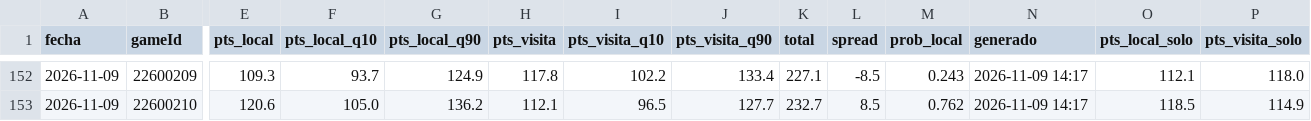
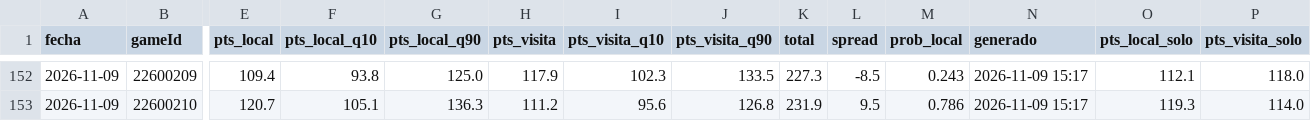
Before and after one commit to noevillaes/nba-player-forecasting, a CSV file: predictions/historial_juegos.csv, drawn as a sheet; only a part is shown, gaps mark what is left out; the diff covers the shown part only; the diff names each change by its address in the sheet, - before the commit and + after, or states it on an @@ line.

```diff
--- a/predictions/historial_juegos.csv
+++ b/predictions/historial_juegos.csv
-E152 (pts_local): 109.3
+E152 (pts_local): 109.4
-F152 (pts_local_q10): 93.7
+F152 (pts_local_q10): 93.8
-G152 (pts_local_q90): 124.9
+G152 (pts_local_q90): 125.0
-H152 (pts_visita): 117.8
+H152 (pts_visita): 117.9
-I152 (pts_visita_q10): 102.2
+I152 (pts_visita_q10): 102.3
-J152 (pts_visita_q90): 133.4
+J152 (pts_visita_q90): 133.5
-K152 (total): 227.1
+K152 (total): 227.3
-N152:N153 (generado): 2026-11-09 14:17
+N152:N153 (generado): 2026-11-09 15:17
-E153 (pts_local): 120.6
+E153 (pts_local): 120.7
-F153 (pts_local_q10): 105.0
+F153 (pts_local_q10): 105.1
-G153 (pts_local_q90): 136.2
+G153 (pts_local_q90): 136.3
-H153 (pts_visita): 112.1
+H153 (pts_visita): 111.2
-I153 (pts_visita_q10): 96.5
+I153 (pts_visita_q10): 95.6
-J153 (pts_visita_q90): 127.7
+J153 (pts_visita_q90): 126.8
-K153 (total): 232.7
+K153 (total): 231.9
-L153 (spread): 8.5
+L153 (spread): 9.5
-M153 (prob_local): 0.762
+M153 (prob_local): 0.786
-O153 (pts_local_solo): 118.5
+O153 (pts_local_solo): 119.3
-P153 (pts_visita_solo): 114.9
+P153 (pts_visita_solo): 114.0
```
Also changed, not shown: 41 edited cells elsewhere in this file, predictions/2026-11-09.csv, predictions/juegos_2026-11-09.csv, 5 other files.
